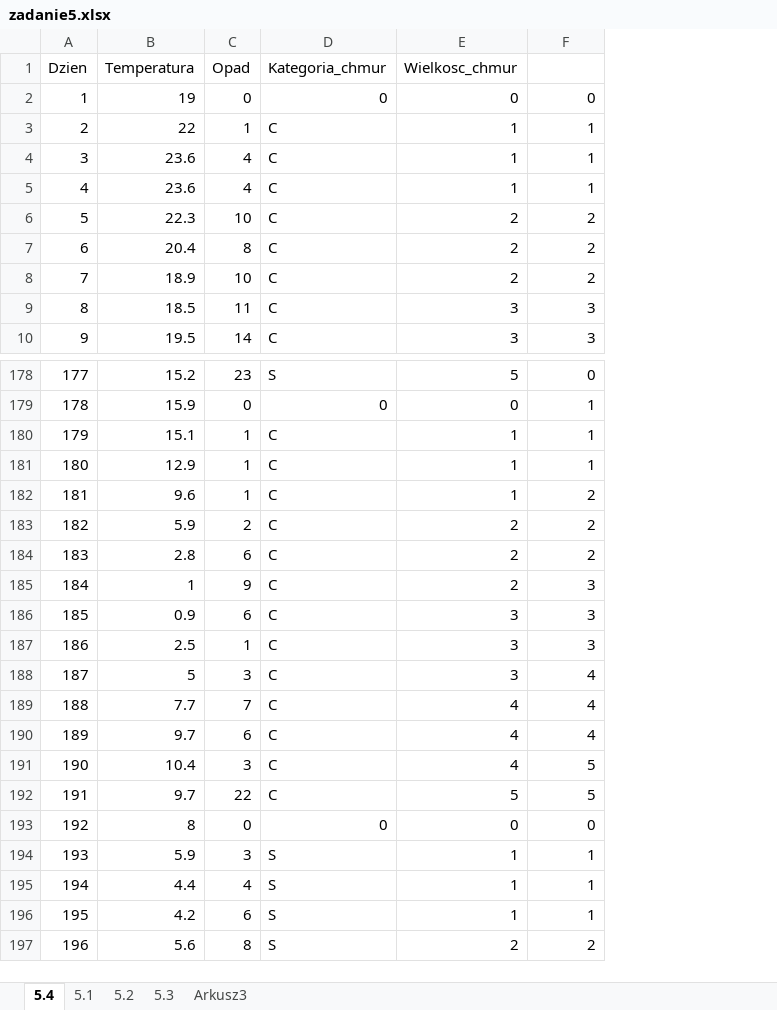
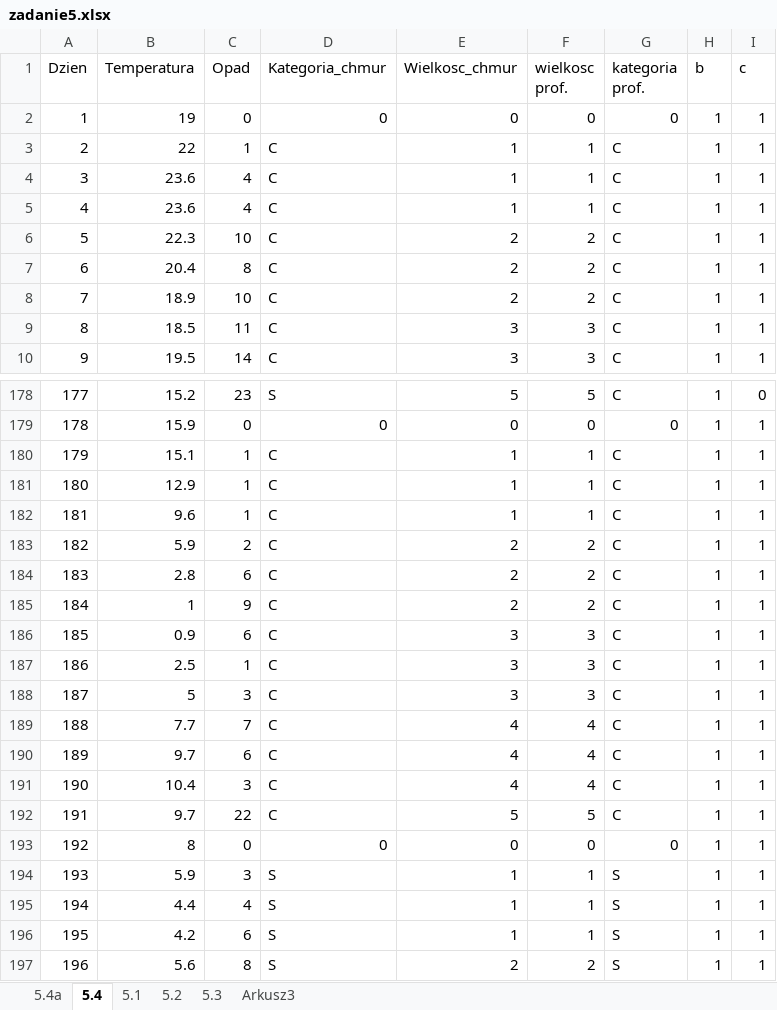
Before and after one commit to jzabielski/Matury-rozszerzone, an Excel workbook: matura2019PR/zadanie5.xlsx, sheet 5.4, drawn as a sheet; only a part is shown, gaps mark what is left out; values as stored, in another font and other column widths than the file's, no borders; the diff covers the shown part only; the diff names each change by its address in the sheet, - before the commit and + after, or states it on an @@ line.

```diff
--- a/matura2019PR/zadanie5.xlsx (sheet 5.4)
+++ b/matura2019PR/zadanie5.xlsx (sheet 5.4)
+sheet tab: 5.4a
+column G (kategoria prof.), rows 2-10: 0 | C | C | C | C | C | C | C | C; rows 178-197: C | 0 | C | C | C | C | C | C | C | C | C | C | C | C | C | 0 | S | S | S | S
+column H (b), rows 2-10: all 1; rows 178-197: all 1
+column I (c), rows 2-10: all 1; rows 178-197: 0 | 1 | 1 | 1 | 1 | 1 | 1 | 1 | 1 | 1 | 1 | 1 | 1 | 1 | 1 | 1 | 1 | 1 | 1 | 1
-F1: (empty)
+F1: wielkosc prof.
-F178 (wielkosc prof.): 0
+F178 (wielkosc prof.): 5
-F179 (wielkosc prof.): 1
+F179 (wielkosc prof.): 0
-F182 (wielkosc prof.): 2
+F182 (wielkosc prof.): 1
-F185 (wielkosc prof.): 3
+F185 (wielkosc prof.): 2
-F188 (wielkosc prof.): 4
+F188 (wielkosc prof.): 3
-F191 (wielkosc prof.): 5
+F191 (wielkosc prof.): 4
```
Also changed, not shown: 50 edited cells elsewhere in this sheet, formulas that keep their value, charts or pictures, 3 other files.
